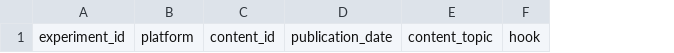
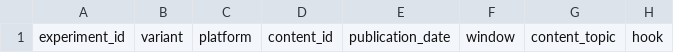
Before and after one commit to Thrumanshow/HormigasAIS-Brand-Discovery, a CSV file: data/registro.csv, drawn as a sheet; only a part is shown; the diff names each change by its address in the sheet, - before the commit and + after, or states it on an @@ line.

Commit message:
CSV: añade variant y window

```diff
--- a/data/registro.csv
+++ b/data/registro.csv
+column B, row 1: variant
+column F, row 1: window
```
